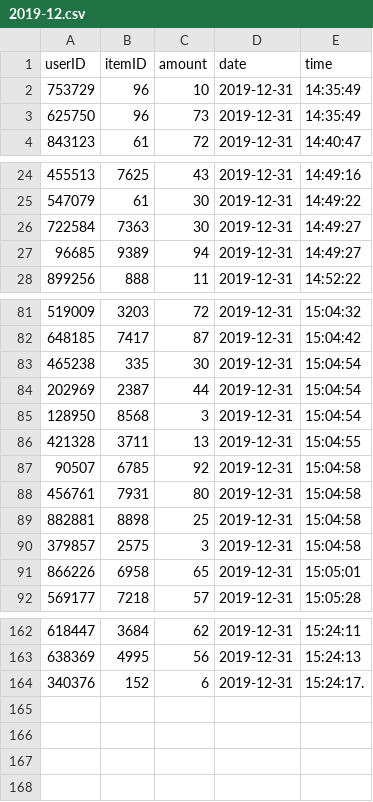
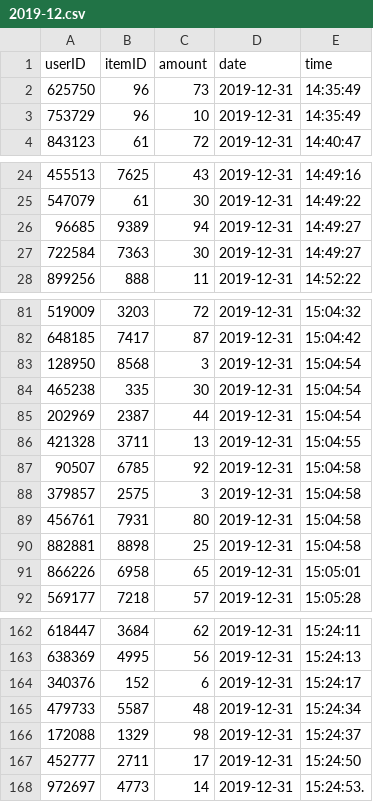
Before and after one commit to gnnchya/stockhome, a CSV file: Finaltest/2019-12.csv, drawn as a sheet; only a part is shown, gaps mark what is left out; the diff covers the shown part only.

```diff
--- a/Finaltest/2019-12.csv
+++ b/Finaltest/2019-12.csv
@@ -1,4 +1,4 @@
 userID,itemID,amount,date,time
+625750,96,73,2019-12-31,14:35:49
 753729,96,10,2019-12-31,14:35:49
-625750,96,73,2019-12-31,14:35:49
 843123,61,72,2019-12-31,14:40:47
@@ -25,4 +25,4 @@ userID,itemID,amount,date,time
 547079,61,30,2019-12-31,14:49:22
+96685,9389,94,2019-12-31,14:49:27
 722584,7363,30,2019-12-31,14:49:27
-96685,9389,94,2019-12-31,14:49:27
 899256,888,11,2019-12-31,14:52:22
@@ -82,10 +82,10 @@ userID,itemID,amount,date,time
 648185,7417,87,2019-12-31,15:04:42
+128950,8568,3,2019-12-31,15:04:54
 465238,335,30,2019-12-31,15:04:54
 202969,2387,44,2019-12-31,15:04:54
-128950,8568,3,2019-12-31,15:04:54
 421328,3711,13,2019-12-31,15:04:55
 90507,6785,92,2019-12-31,15:04:58
+379857,2575,3,2019-12-31,15:04:58
 456761,7931,80,2019-12-31,15:04:58
 882881,8898,25,2019-12-31,15:04:58
-379857,2575,3,2019-12-31,15:04:58
 866226,6958,65,2019-12-31,15:05:01
@@ -163,2 +163,6 @@ userID,itemID,amount,date,time
 638369,4995,56,2019-12-31,15:24:13
-340376,152,6,2019-12-31,15:24:17.
+340376,152,6,2019-12-31,15:24:17
+479733,5587,48,2019-12-31,15:24:34
+172088,1329,98,2019-12-31,15:24:37
+452777,2711,17,2019-12-31,15:24:50
+972697,4773,14,2019-12-31,15:24:53.
```
Also changed, not shown: 7 moved rows elsewhere in this file, 20 other files.
